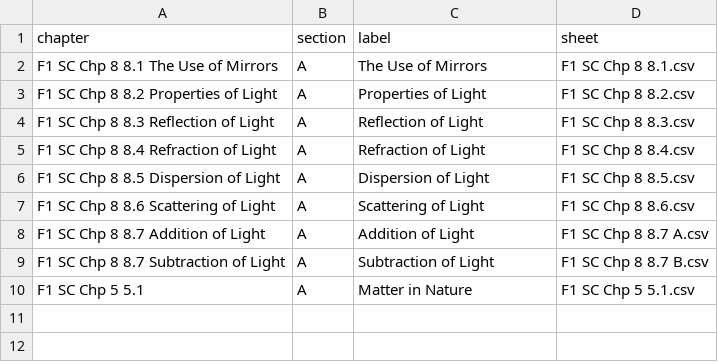
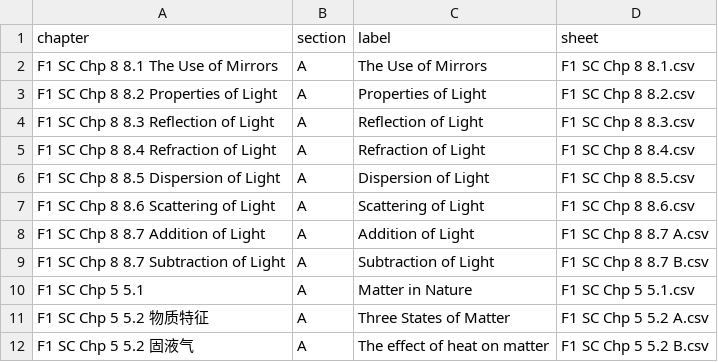
Before and after one commit to nobody0619/F1-SC, a CSV file: Chapters.csv, drawn as a sheet.

```diff
--- a/Chapters.csv
+++ b/Chapters.csv
@@ -10 +10,3 @@ F1 SC Chp 8 8.7 Subtraction of Light,A,Subtraction of Light,F1 SC Chp 8 8.7 B.cs
 F1 SC Chp 5 5.1,A,Matter in Nature,F1 SC Chp 5 5.1.csv
+F1 SC Chp 5 5.2 物质特征,A,Three States of Matter,F1 SC Chp 5 5.2 A.csv
+F1 SC Chp 5 5.2 固液气,A,The effect of heat on matter,F1 SC Chp 5 5.2 B.csv
```
Also changed, not shown: 2 other files.
